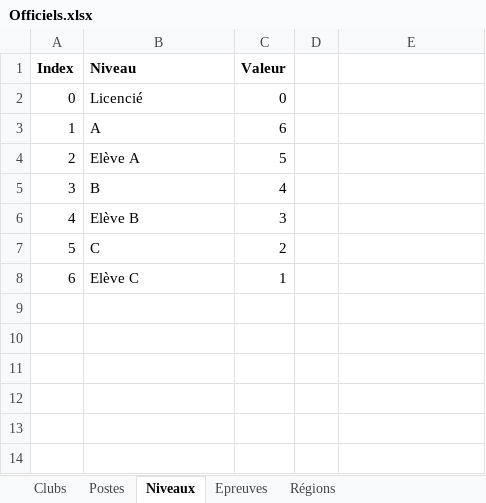
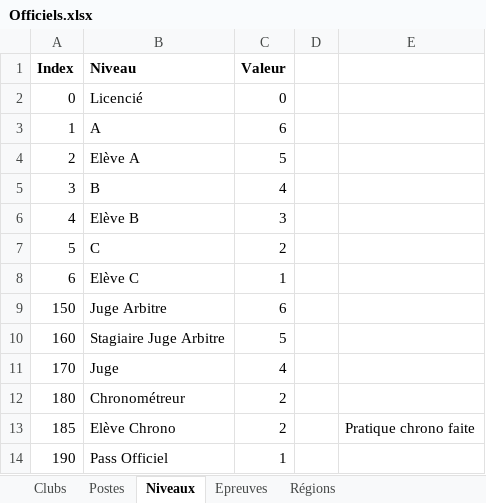
Before and after one commit to dricair/officiels, an Excel workbook: Officiels.xlsx, sheet Niveaux, drawn as a sheet; values as stored, in another font and other column widths than the file's, no borders; the diff names each change by its address in the sheet, - before the commit and + after, or states it on an @@ line.

Commit message:
Adapt to new levels of deputy
A, B, C replaced by Juge Arbitre, Starter, Juge, etc

```diff
--- a/Officiels.xlsx (sheet Niveaux)
+++ b/Officiels.xlsx (sheet Niveaux)
+row 9: 150 | Juge Arbitre | 6
+row 10: 160 | Stagiaire Juge Arbitre | 5
+row 11: 170 | Juge | 4
+row 12: 180 | Chronométreur | 2
+row 13: 185 | Elève Chrono | 2 |  | Pratique chrono faite
+row 14: 190 | Pass Officiel | 1
```
Also changed, not shown: sheet Changement Club, sheet Postes, sheet Clubs, other sheet tabs, charts or pictures, 1 other file.
